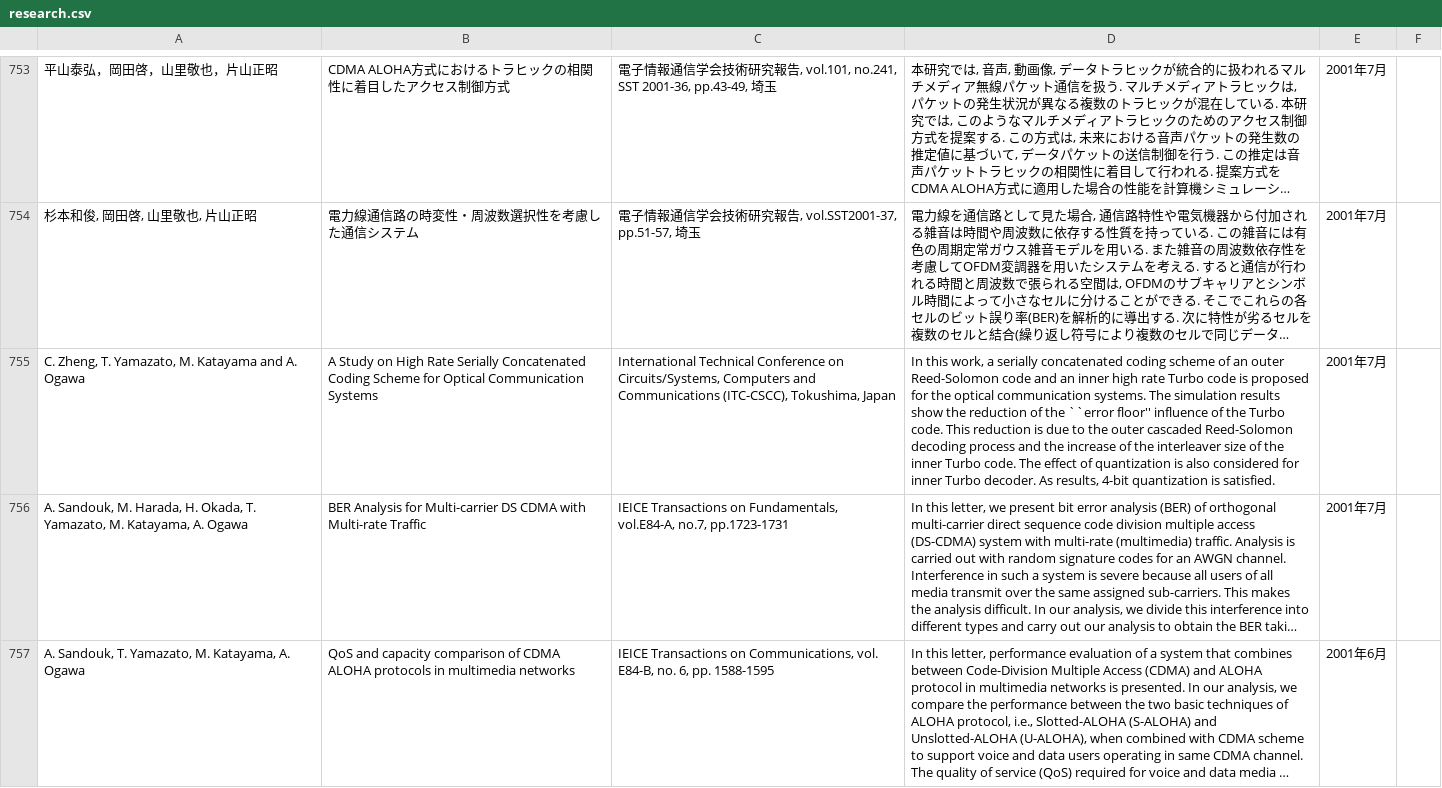
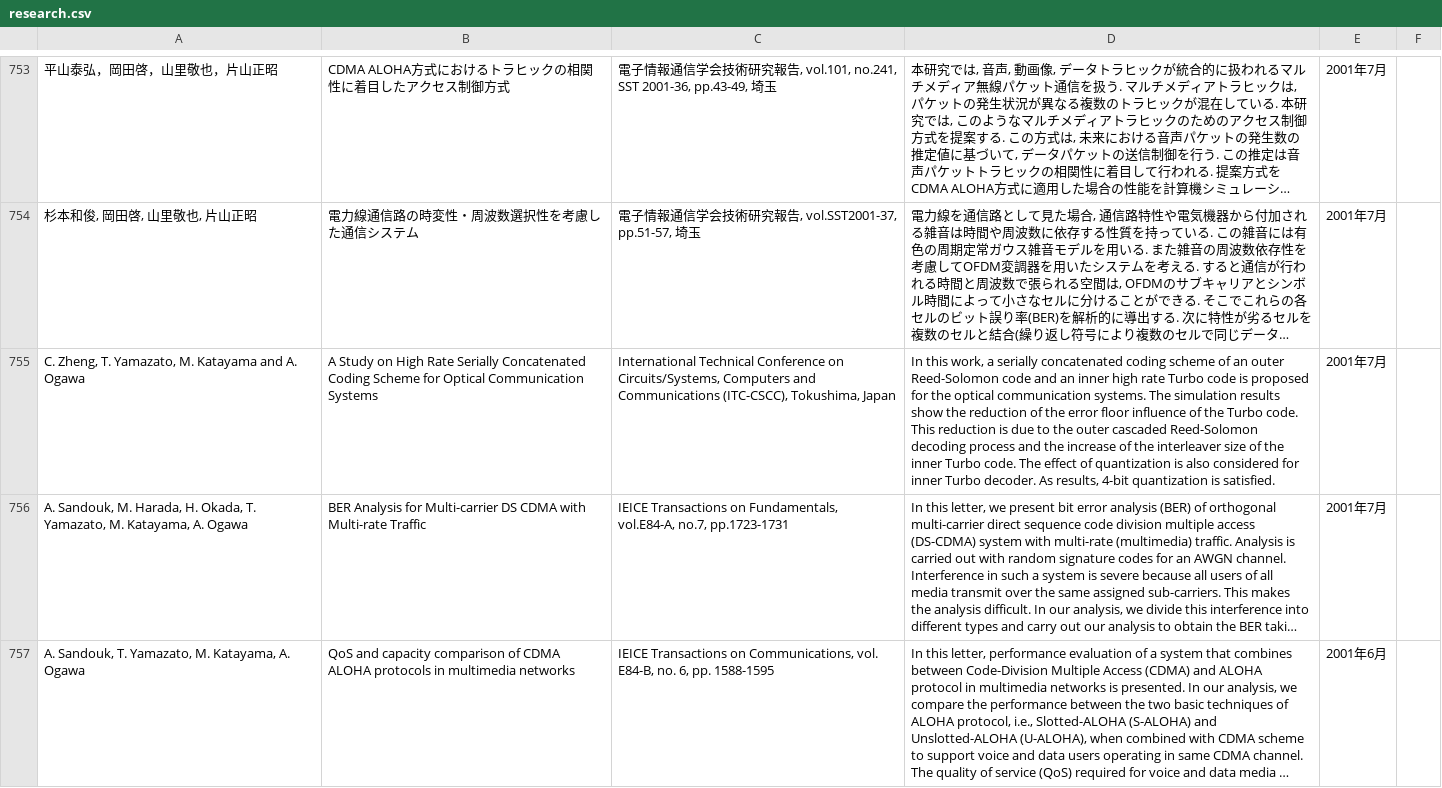
Before and after one commit to zakiviccy/NUYL-homepage, a CSV file: src/pages/research/data/research.csv, drawn as a sheet; only a part is shown, gaps mark what is left out; long unchanged cells end in …; the diff names each change by its address in the sheet, - before the commit and + after, or states it on an @@ line.

```diff
--- a/src/pages/research/data/research.csv
+++ b/src/pages/research/data/research.csv
-D755: …of the ``error floor'' influence of…
+D755: …of the error floor influence of…
```
Also changed, not shown: src/pages/research/data/researchEn.csv, 2 other files.
